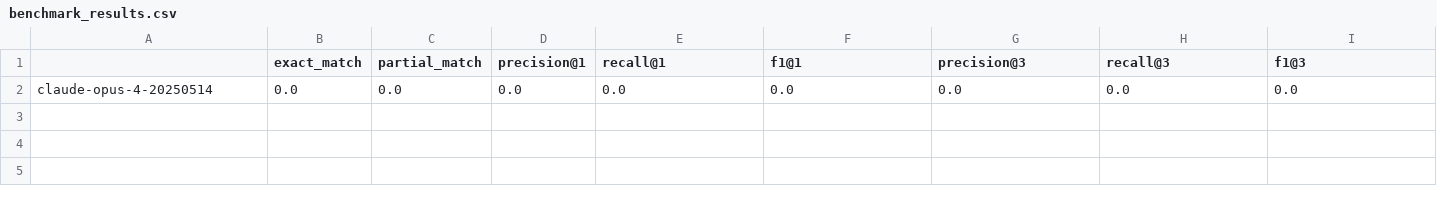
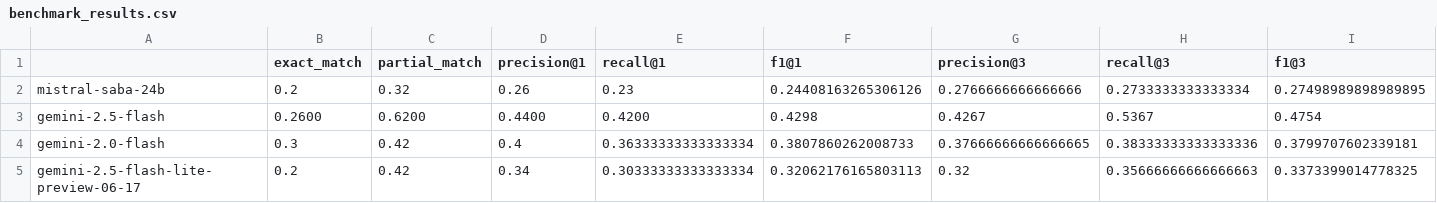
Before and after one commit to LobnaEla/RedMap, a CSV file: cti-to-mitre-llm/benchmark_results.csv, drawn as a sheet; only a part is shown; removed rows and columns are numbered as before the commit, all else as after; rows hold the shown columns only; the diff names each change by its address in the sheet, - before the commit and + after, or states it on an @@ line.

```diff
--- a/cti-to-mitre-llm/benchmark_results.csv
+++ b/cti-to-mitre-llm/benchmark_results.csv
-row 2: claude-opus-4-20250514 | 0.0 | 0.0 | 0.0 | 0.0 | 0.0 | 0.0 | 0.0 | 0.0
+row 2: mistral-saba-24b | 0.2 | 0.32 | 0.26 | 0.23 | 0.24408163265306126 | 0.2766666666666666 | 0.2733333333333334 | 0.27498989898989895
+row 3: gemini-2.5-flash | 0.2600 | 0.6200 | 0.4400 | 0.4200 | 0.4298 | 0.4267 | 0.5367 | 0.4754
+row 4: gemini-2.0-flash | 0.3 | 0.42 | 0.4 | 0.36333333333333334 | 0.3807860262008733 | 0.37666666666666665 | 0.38333333333333336 | 0.3799707602339181
+row 5: gemini-2.5-flash-lite-preview-06-17 | 0.2 | 0.42 | 0.34 | 0.30333333333333334 | 0.32062176165803113 | 0.32 | 0.35666666666666663 | 0.3373399014778325
```
Also changed, not shown: 9 other files.
